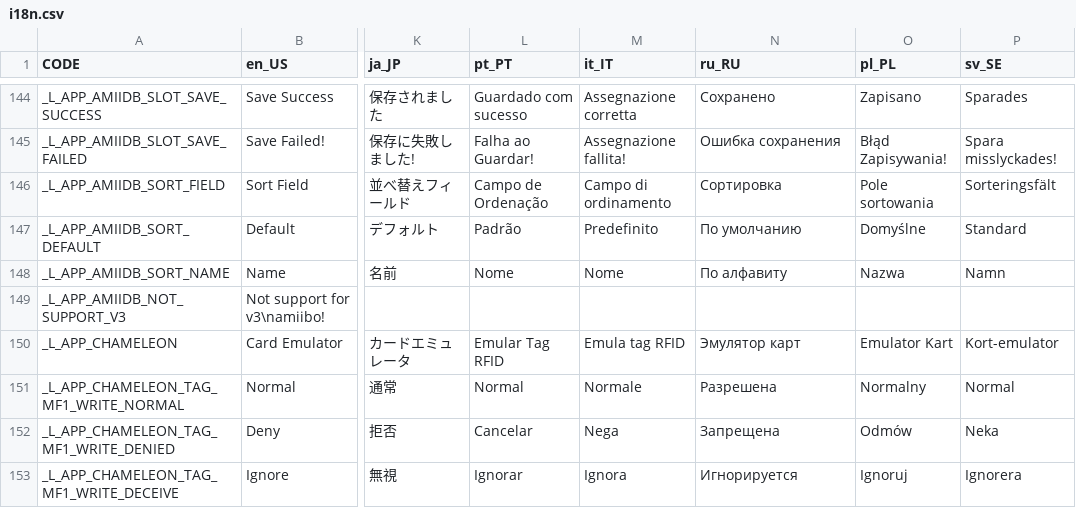
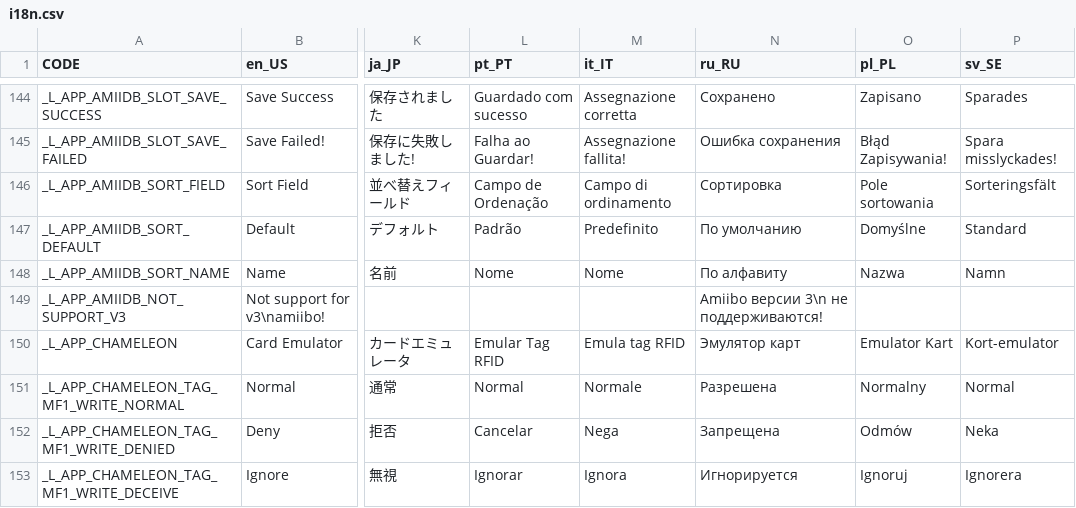
Before and after one commit to solosky/pixl.js, a CSV file: fw/data/i18n.csv, drawn as a sheet; only a part is shown, gaps mark what is left out; the diff names each change by its address in the sheet, - before the commit and + after, or states it on an @@ line.

Commit message:
update Russian translation (for commit 26b4754)
Changes related to commit 26b4754 have been made.

```diff
--- a/fw/data/i18n.csv
+++ b/fw/data/i18n.csv
-N149 (ru_RU): (empty)
+N149 (ru_RU): Amiibo версии 3\n не поддерживаются!
```
Also changed, not shown: 1 other file.
